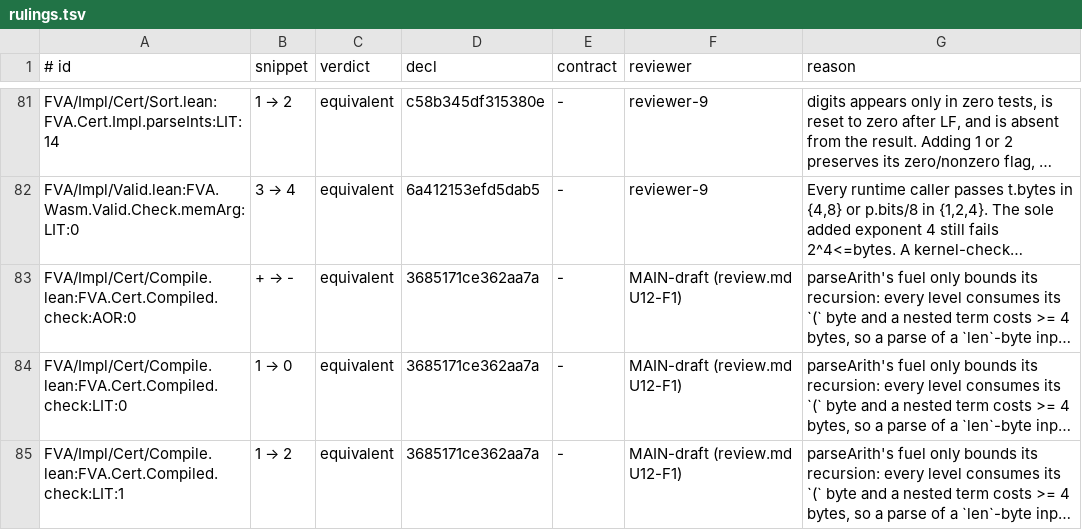
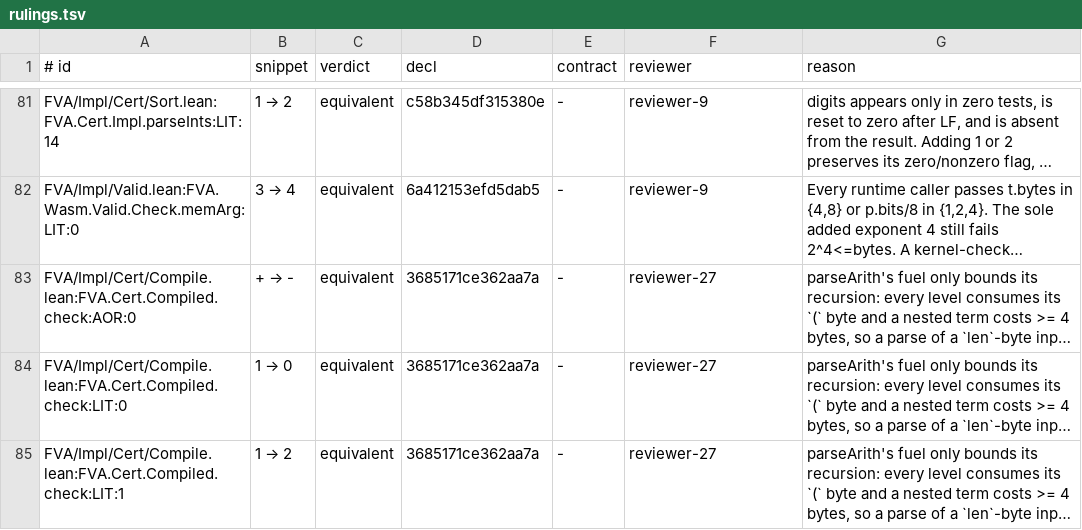
Before and after one commit to veriformatics/fva, a TSV file: FVATest/Mutate/rulings.tsv, drawn as a sheet; only a part is shown, gaps mark what is left out; long unchanged cells end in …; the diff names each change by its address in the sheet, - before the commit and + after, or states it on an @@ line.

Commit message:
closing review: the lz4-wasm decoder claim states a trap on a valid block yet was labelled an R3 refutation, and the TMM relation's docstring omitted wrong-length outputs → relabel + wording; ledger rows U14-1…7, U12-F1, L1 ruled
- reviewer-26 (U14-1…4): U14-1 Lz4.Format clause map pass; U14-2 caller-preparation vocabulary
  pass; U14-4 GLM iround pass; U14-3-F1 (major): `decode_breaks_r3` proves a trap only, so it
  refutes R2 → renamed `decode_traps_valid`, docstring states R2 and "trap only", contract S2
  updated. Surface unchanged (48).
- reviewer-27 (U14-5…7, U12-F1): FactorsDiffer pass; S4 claim pass; fuel rulings sound (all-input
  argument + 600,842 capped probes) and 44/44 re-bound quotes match → `rulings.tsv` reviewer =
  reviewer-27; TMM-SIZE (minor): `RefutesExactAverageTMM` also refutes a factor file of the wrong
  length (kernel-checked empty-output witness) → docstring + contract say so; definitions +
  certificates unchanged.
- reviewer-28 (U4 L1): LoaderReady pass against the pinned DynamicLinking.md (copy byte-identical
  to 25aceba); registers in the ledger row.
- Open: U7 E4 only (after the phase mutation run).

Checks: `scripts/test-subjects` rc 0 (6 subjects PASS with pinned surfaces incl. EdgerCpm 91 via
the new fetch + lift step, 5 planted negatives fail); check-format, spec-lint rc 0.

```diff
--- a/FVATest/Mutate/rulings.tsv
+++ b/FVATest/Mutate/rulings.tsv
-F83:F85 (reviewer): MAIN-draft (review.md U12-F1)
+F83:F85 (reviewer): reviewer-27
```
Also changed, not shown: 6 other files.
